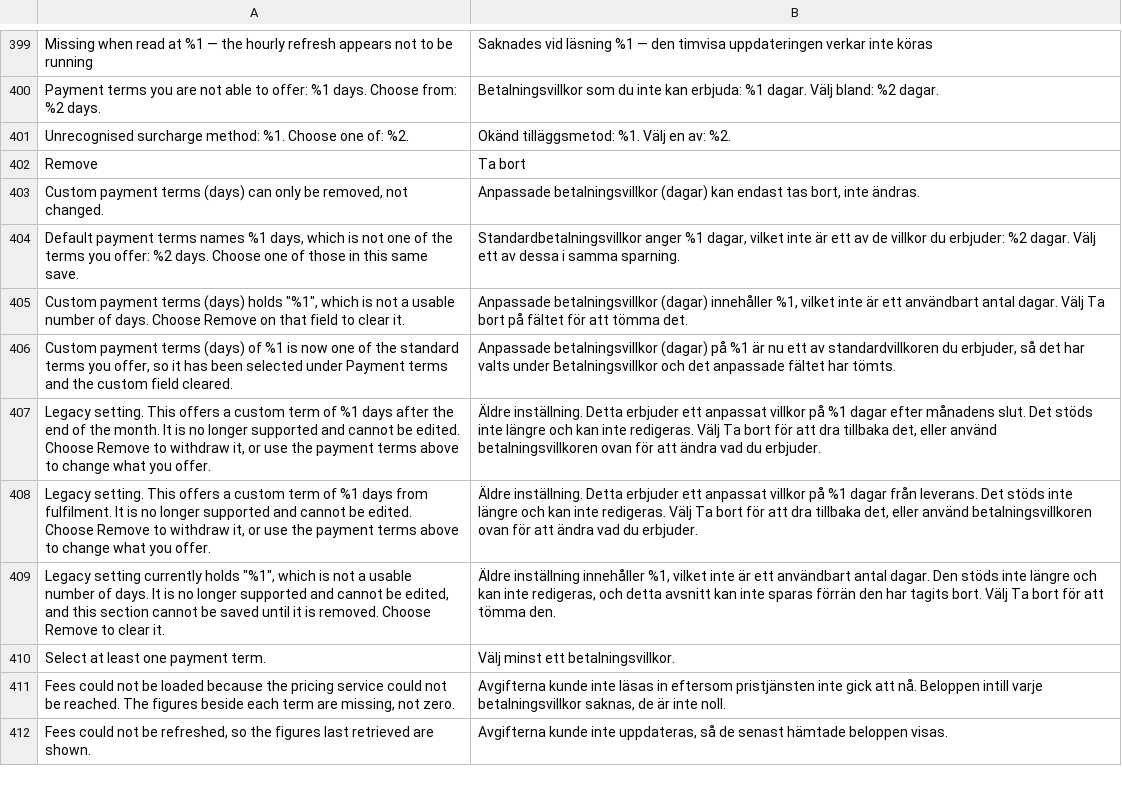
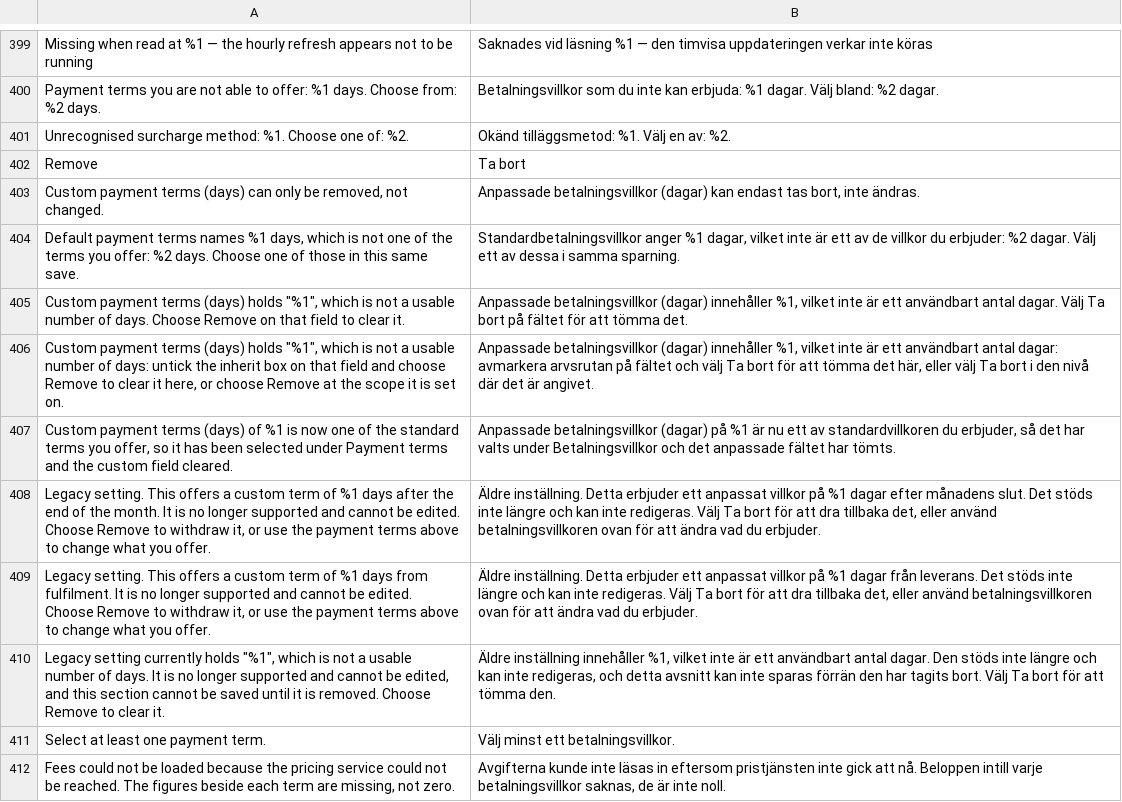
Before and after one commit to two-inc/magento-plugin, a CSV file: i18n/sv_SE.csv, drawn as a sheet; only a part is shown, gaps mark what is left out; the shorter side is filled out with more unchanged rows; the diff names each change by its address in the sheet, - before the commit and + after, or states it on an @@ line.

```diff
--- a/i18n/sv_SE.csv
+++ b/i18n/sv_SE.csv
+row 406: Custom payment terms (days) holds "%1", which is not a usable number of days: untick the inherit box on that field and choose Remove to clear it here, or choose Remove at the scope it is set on. | Anpassade betalningsvillkor (dagar) innehåller %1, vilket inte är ett användbart antal dagar: avmarkera arvsrutan på fältet och välj Ta bort för att tömma det här, eller välj Ta bort i den nivå där det är angivet.
```
Also changed, not shown: i18n/nb_NO.csv, i18n/nl_NL.csv, 5 other files.
